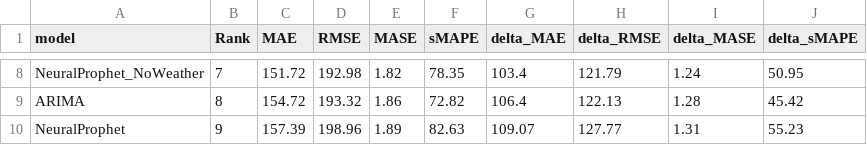
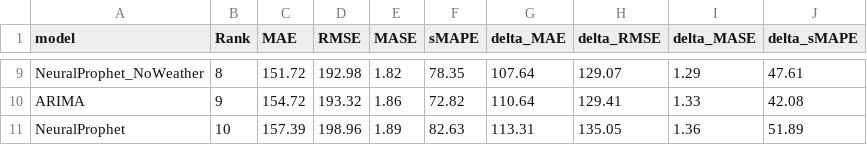
Before and after one commit to misssophieexplores/TabPFN-TS_for_Bike_Demand_Forecasting, a CSV file: results/tables/washington/washington_table1_overall_rankings.csv, drawn as a sheet; only a part is shown, gaps mark what is left out; addresses are those after the commit; the diff covers the shown part only; the diff names each change by its address in the sheet, - before the commit and + after, or states it on an @@ line.

```diff
--- a/results/tables/washington/washington_table1_overall_rankings.csv
+++ b/results/tables/washington/washington_table1_overall_rankings.csv
-B9 (Rank): 7
+B9 (Rank): 8
-G9 (delta_MAE): 103.4
+G9 (delta_MAE): 107.64
-H9 (delta_RMSE): 121.79
+H9 (delta_RMSE): 129.07
-I9 (delta_MASE): 1.24
+I9 (delta_MASE): 1.29
-J9 (delta_sMAPE): 50.95
+J9 (delta_sMAPE): 47.61
-B10 (Rank): 8
+B10 (Rank): 9
-G10 (delta_MAE): 106.4
+G10 (delta_MAE): 110.64
-H10 (delta_RMSE): 122.13
+H10 (delta_RMSE): 129.41
-I10 (delta_MASE): 1.28
+I10 (delta_MASE): 1.33
-J10 (delta_sMAPE): 45.42
+J10 (delta_sMAPE): 42.08
-B11 (Rank): 9
+B11 (Rank): 10
-G11 (delta_MAE): 109.07
+G11 (delta_MAE): 113.31
-H11 (delta_RMSE): 127.77
+H11 (delta_RMSE): 135.05
-I11 (delta_MASE): 1.31
+I11 (delta_MASE): 1.36
-J11 (delta_sMAPE): 55.23
+J11 (delta_sMAPE): 51.89
```
Also changed, not shown: 1 added row and 30 edited cells elsewhere in this file, results/tables/cross_city/tableC0_overall_ranking.csv, results/tables/cross_city/tableC3_mase_full.csv, 40 other files.
